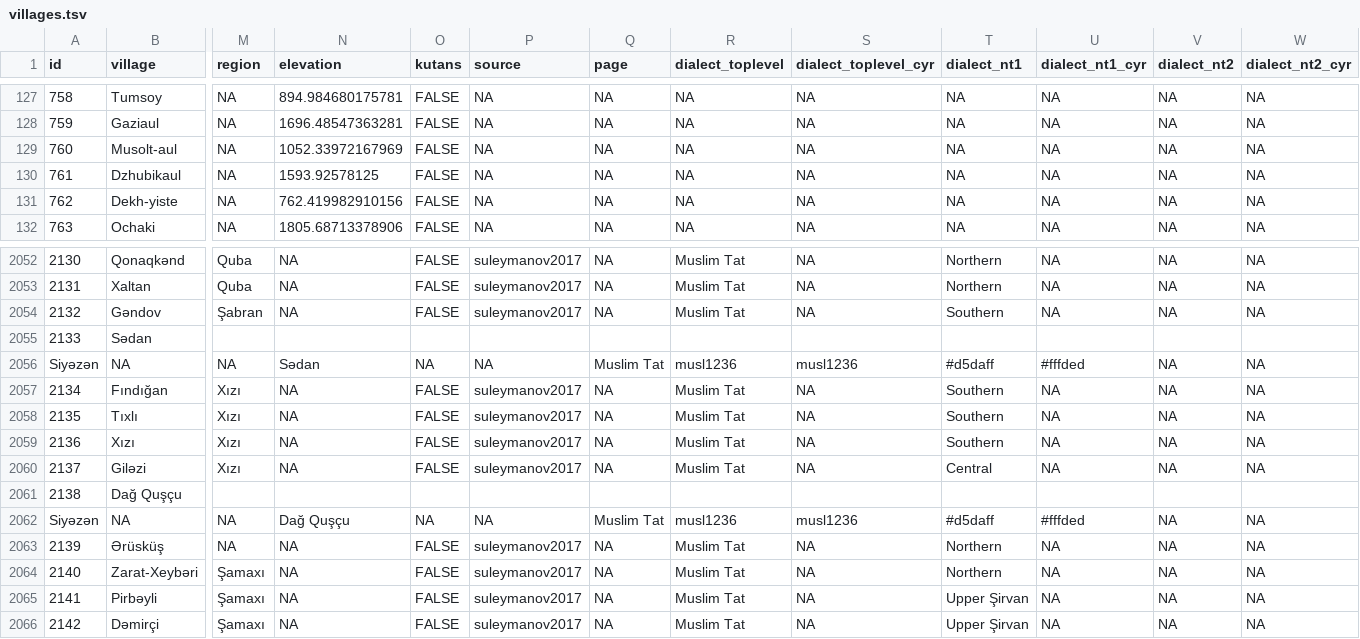
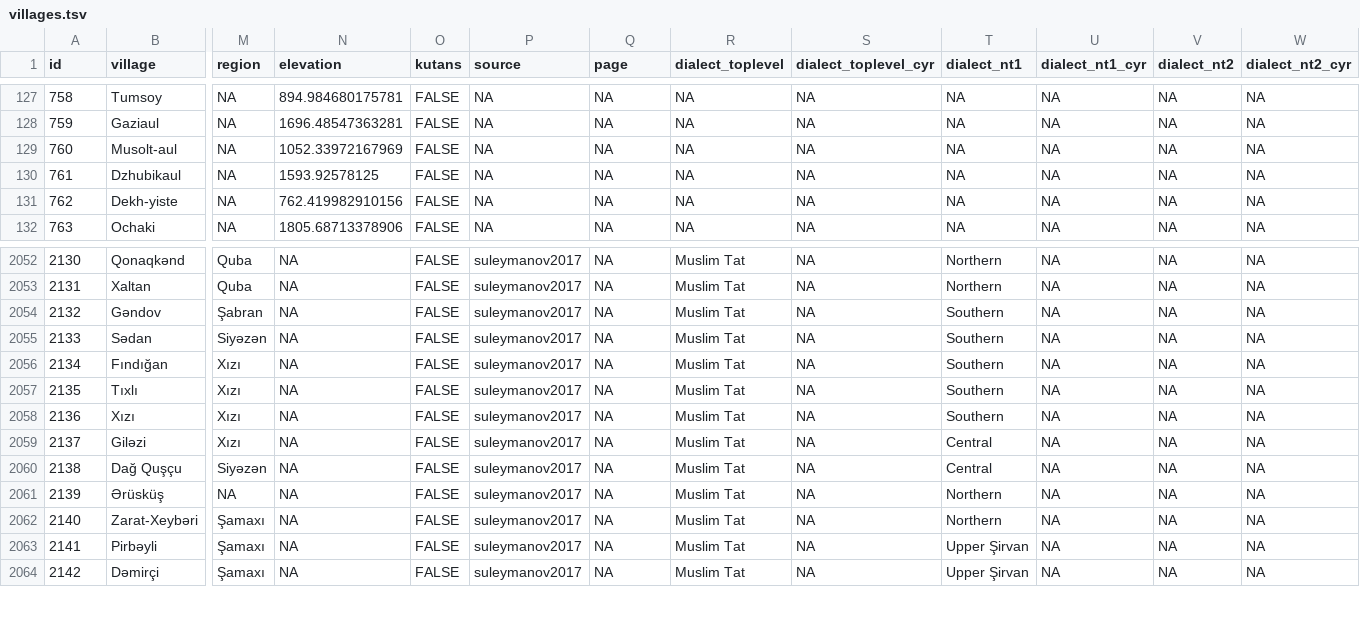
Before and after one commit to sverhees/master_villages, a TSV file: data/villages.tsv, drawn as a sheet; only a part is shown, gaps mark what is left out; removed rows and columns are numbered as before the commit, all else as after; rows hold the shown columns only; the diff covers the shown part only; the diff names each change by its address in the sheet, - before the commit and + after, or states it on an @@ line.

```diff
--- a/data/villages.tsv
+++ b/data/villages.tsv
-M2055 (region): (empty)
+M2055 (region): Siyəzən
-N2055 (elevation): (empty)
+N2055 (elevation): NA
-O2055 (kutans): (empty)
+O2055 (kutans): FALSE
-P2055 (source): (empty)
+P2055 (source): suleymanov2017
-Q2055 (page): (empty)
+Q2055 (page): NA
-R2055 (dialect_toplevel): (empty)
+R2055 (dialect_toplevel): Muslim Tat
-S2055 (dialect_toplevel_cyr): (empty)
+S2055 (dialect_toplevel_cyr): NA
-T2055 (dialect_nt1): (empty)
+T2055 (dialect_nt1): Southern
-U2055 (dialect_nt1_cyr): (empty)
+U2055 (dialect_nt1_cyr): NA
-V2055 (dialect_nt2): (empty)
+V2055 (dialect_nt2): NA
-W2055 (dialect_nt2_cyr): (empty)
+W2055 (dialect_nt2_cyr): NA
-row 2056: Siyəzən | NA | NA | Sədan | NA | NA | Muslim Tat | musl1236 | musl1236 | #d5daff | #fffded | NA | NA
-M2060 (region): (empty)
+M2060 (region): Siyəzən
-N2060 (elevation): (empty)
+N2060 (elevation): NA
-O2060 (kutans): (empty)
+O2060 (kutans): FALSE
-P2060 (source): (empty)
+P2060 (source): suleymanov2017
-Q2060 (page): (empty)
+Q2060 (page): NA
-R2060 (dialect_toplevel): (empty)
+R2060 (dialect_toplevel): Muslim Tat
-S2060 (dialect_toplevel_cyr): (empty)
+S2060 (dialect_toplevel_cyr): NA
-T2060 (dialect_nt1): (empty)
+T2060 (dialect_nt1): Central
-U2060 (dialect_nt1_cyr): (empty)
+U2060 (dialect_nt1_cyr): NA
-V2060 (dialect_nt2): (empty)
+V2060 (dialect_nt2): NA
-W2060 (dialect_nt2_cyr): (empty)
+W2060 (dialect_nt2_cyr): NA
-row 2062: Siyəzən | NA | NA | Dağ Quşçu | NA | NA | Muslim Tat | musl1236 | musl1236 | #d5daff | #fffded | NA | NA
```
Also changed, not shown: 44 edited cells elsewhere in this file, 26 other files.
